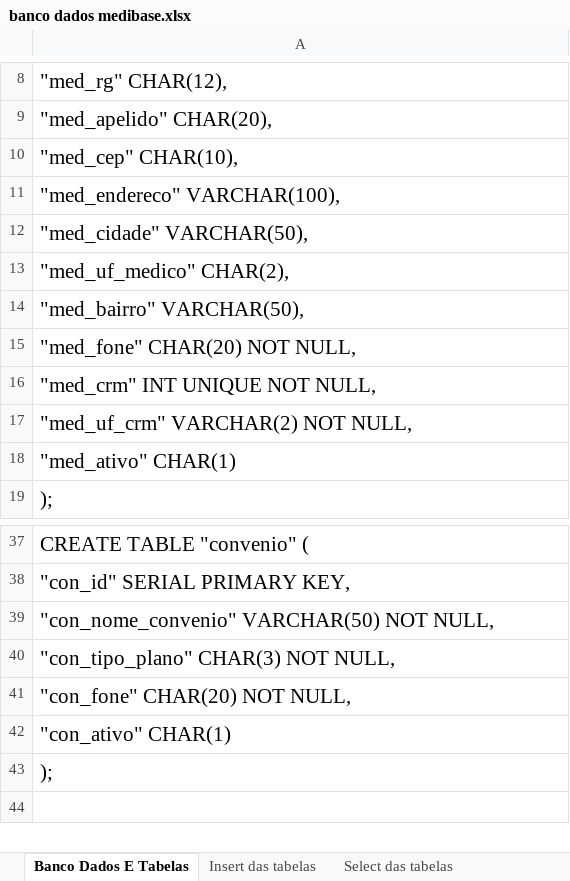
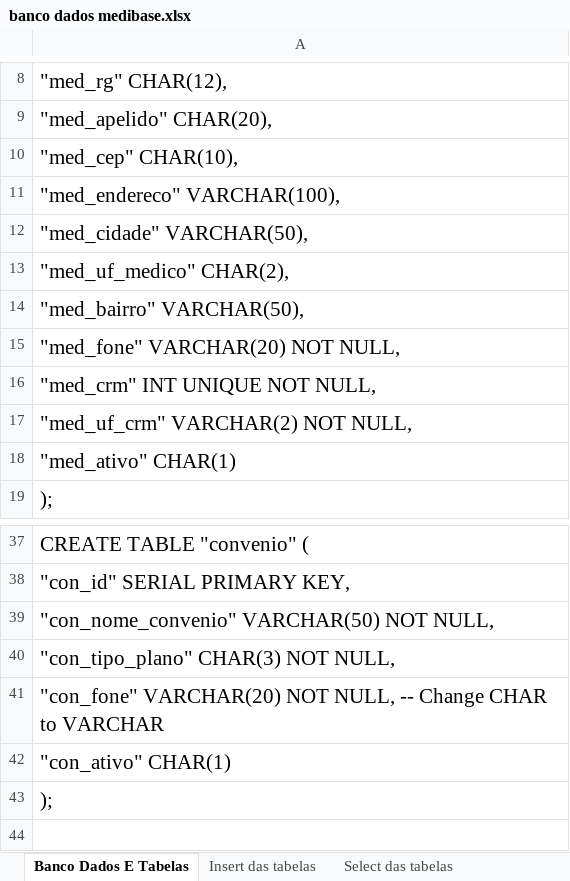
Before and after one commit to claudinez/projeto_proz_turma14, an Excel workbook: bd/banco dados medibase.xlsx, sheet Banco Dados E Tabelas, drawn as a sheet; only a part is shown, gaps mark what is left out; values as stored, in another font and other column widths than the file's, no borders; the diff covers the shown part only; the diff names each change by its address in the sheet, - before the commit and + after, or states it on an @@ line.

Commit message:
Alteração da tabela paciente dividindo em 2 tabelas endereço e telefone

```diff
--- a/bd/banco dados medibase.xlsx (sheet Banco Dados E Tabelas)
+++ b/bd/banco dados medibase.xlsx (sheet Banco Dados E Tabelas)
-A15: "med_fone" CHAR(20) NOT NULL,
+A15: "med_fone" VARCHAR(20) NOT NULL,
-A41: "con_fone" CHAR(20) NOT NULL,
+A41: "con_fone" VARCHAR(20) NOT NULL, -- Change CHAR to VARCHAR
```
Also changed, not shown: 19 added rows, 6 removed rows and 1 edited cell elsewhere in this sheet, sheet Insert das tabelas, 3 other files.
